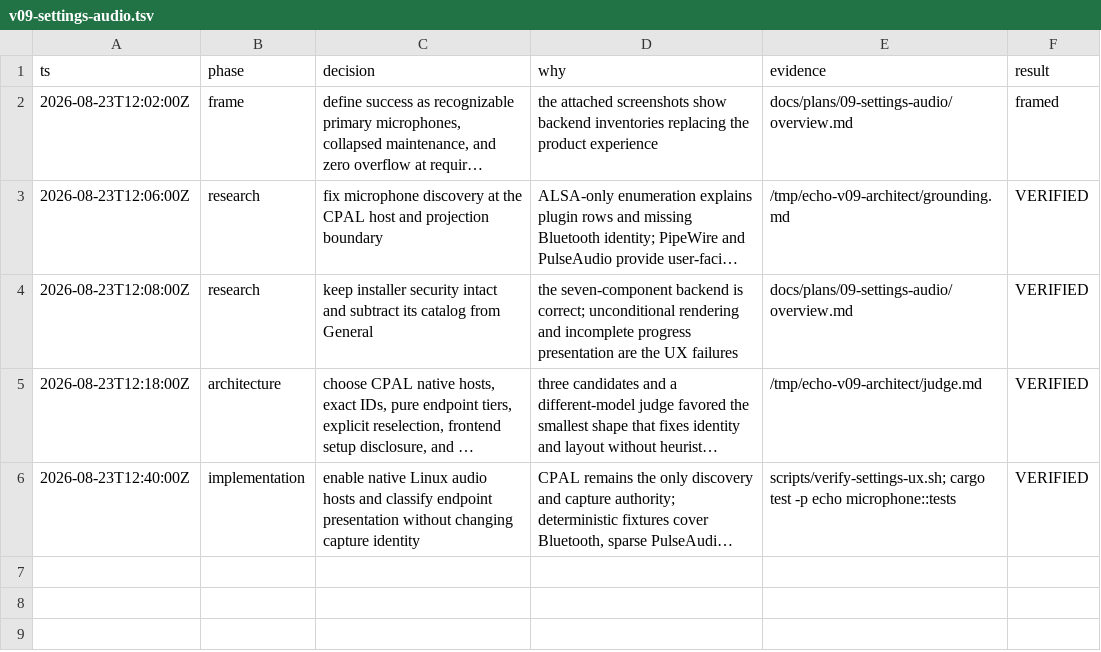
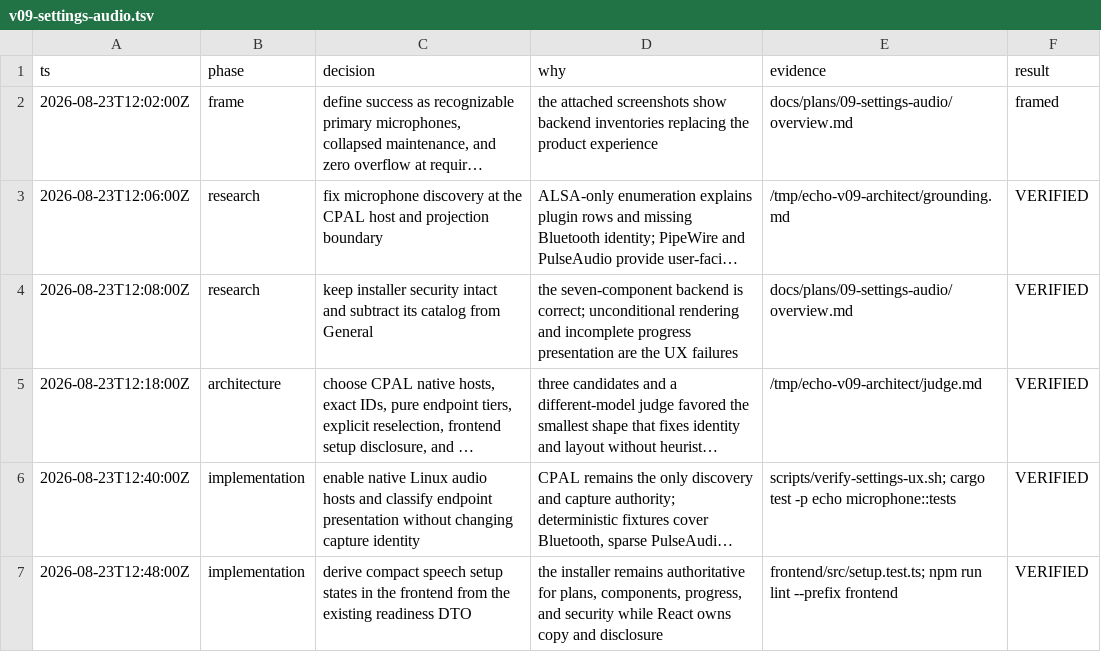
Before and after one commit to ddv1982/echo, a TSV file: .audit/v09-settings-audio.tsv, drawn as a sheet; long unchanged cells end in …; the diff names each change by its address in the sheet, - before the commit and + after, or states it on an @@ line.

Commit message:
feat: derive compact speech setup state

```diff
--- a/.audit/v09-settings-audio.tsv
+++ b/.audit/v09-settings-audio.tsv
+row 7: 2026-08-23T12:48:00Z | implementation | derive compact speech setup states in the frontend from the existing readiness DTO | the installer remains authoritative for plans, components, progress, and security while React owns copy and disclosure | frontend/src/setup.test.ts; npm run lint --prefix frontend | VERIFIED
```
Also changed, not shown: 2 other files.
